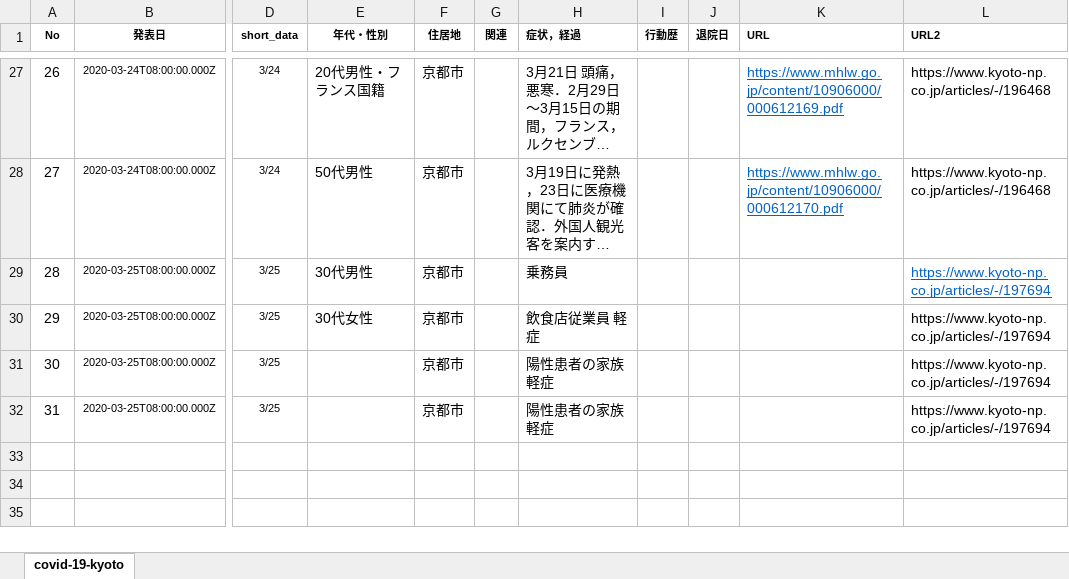
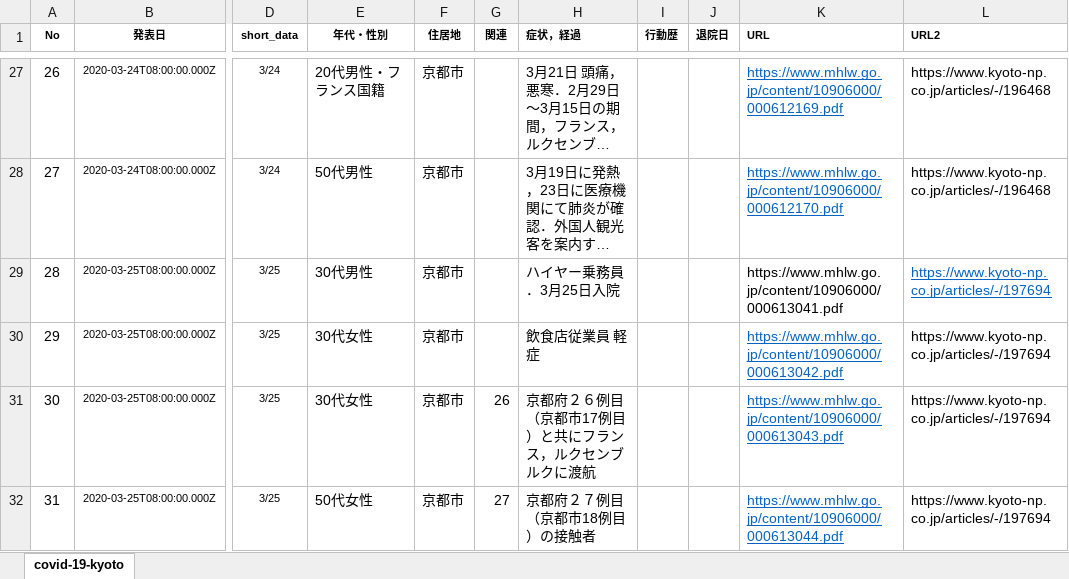
Before and after one commit to yasuhitoinoue/covid19-kyoto, an Excel workbook: data/covid-19-kyoto.xlsx, sheet covid-19-kyoto, drawn as a sheet; only a part is shown, gaps mark what is left out; long unchanged cells end in …; values as stored, in another font and other column widths than the file's, no borders; the diff names each change by its address in the sheet, - before the commit and + after, or states it on an @@ line.

```diff
--- a/data/covid-19-kyoto.xlsx (sheet covid-19-kyoto)
+++ b/data/covid-19-kyoto.xlsx (sheet covid-19-kyoto)
-H29 (症状，経過): 乗務員
+H29 (症状，経過): ハイヤー乗務員．3月25日入院
-K29 (URL): (empty)
+K29 (URL): https://www.mhlw.go.jp/content/10906000/000613041.pdf
-K30 (URL): (empty)
+K30 (URL): https://www.mhlw.go.jp/content/10906000/000613042.pdf
-E31 (年代・性別): (empty)
+E31 (年代・性別): 30代女性
-G31 (関連): (empty)
+G31 (関連): 26
-H31 (症状，経過): 陽性患者の家族 軽症
+H31 (症状，経過): 京都府２６例目（京都市17例目）と共にフランス，ルクセンブルクに渡航
-K31 (URL): (empty)
+K31 (URL): https://www.mhlw.go.jp/content/10906000/000613043.pdf
-E32 (年代・性別): (empty)
+E32 (年代・性別): 50代女性
-G32 (関連): (empty)
+G32 (関連): 27
-H32 (症状，経過): 陽性患者の家族 軽症
+H32 (症状，経過): 京都府２７例目（京都市18例目）の接触者
-K32 (URL): (empty)
+K32 (URL): https://www.mhlw.go.jp/content/10906000/000613044.pdf
```
Also changed, not shown: data/covid-19-kyoto_pcr.xlsx, 4 other files.
